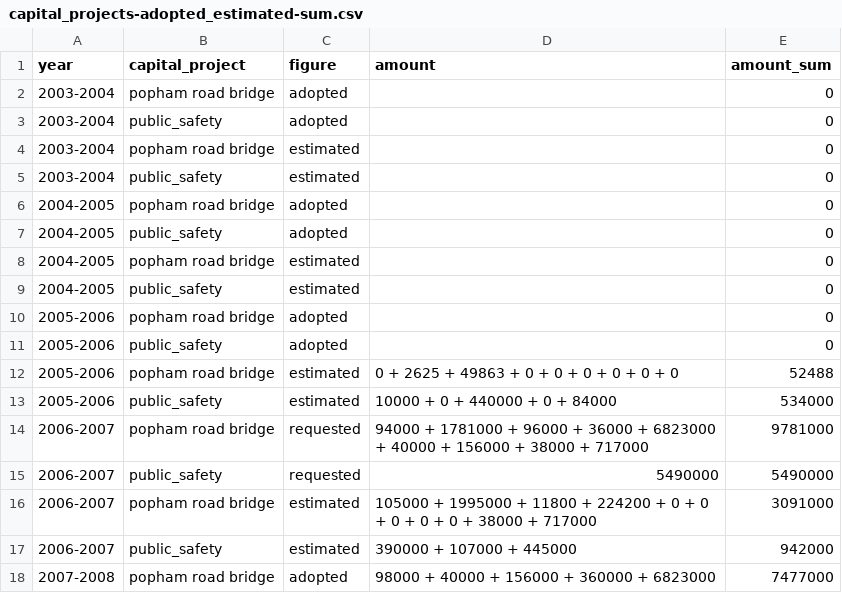
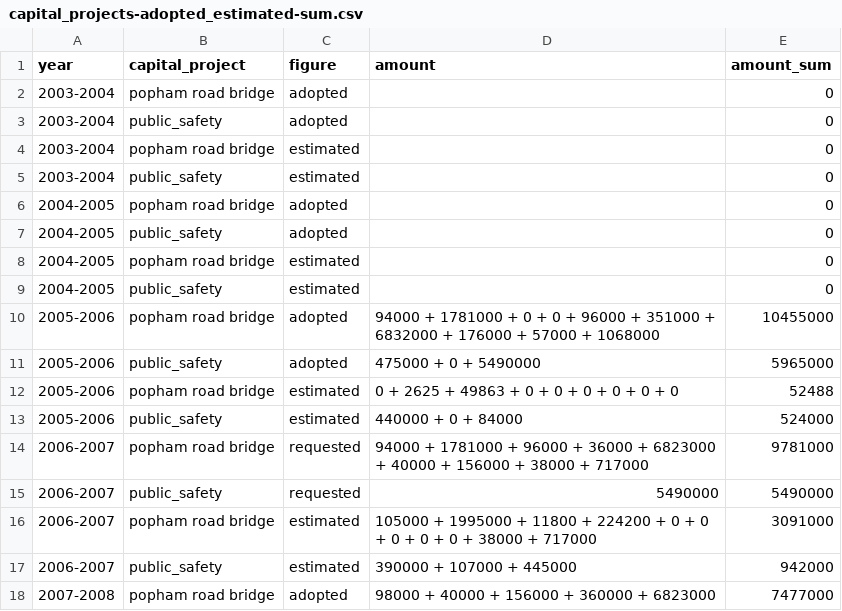
Before and after one commit to tlevine/scarsdale-data, a CSV file: budget/capital_projects-adopted_estimated-sum.csv, drawn as a sheet; only a part is shown.

Commit message:
recompile

```diff
--- a/budget/capital_projects-adopted_estimated-sum.csv
+++ b/budget/capital_projects-adopted_estimated-sum.csv
@@ -9,6 +9,6 @@ year,     capital_project,   figure,    amount	,amount_sum
 2004-2005,public_safety,     estimated, 	,0
-2005-2006,popham road bridge,adopted,   	,0
-2005-2006,public_safety,     adopted,   	,0
+2005-2006,popham road bridge,adopted,   94000 + 1781000 + 0 + 0 + 96000 + 351000 + 6832000 + 176000 + 57000 + 1068000	,10455000
+2005-2006,public_safety,     adopted,   475000 + 0 + 5490000	,5965000
 2005-2006,popham road bridge,estimated, 0 + 2625 + 49863 + 0 + 0 + 0 + 0 + 0 + 0	,52488
-2005-2006,public_safety,     estimated, 10000 + 0 + 440000 + 0 + 84000	,534000
+2005-2006,public_safety,     estimated, 440000 + 0 + 84000	,524000
 2006-2007,popham road bridge,requested, 94000 + 1781000 + 96000 + 36000 + 6823000 + 40000 + 156000 + 38000 + 717000	,9781000
```
